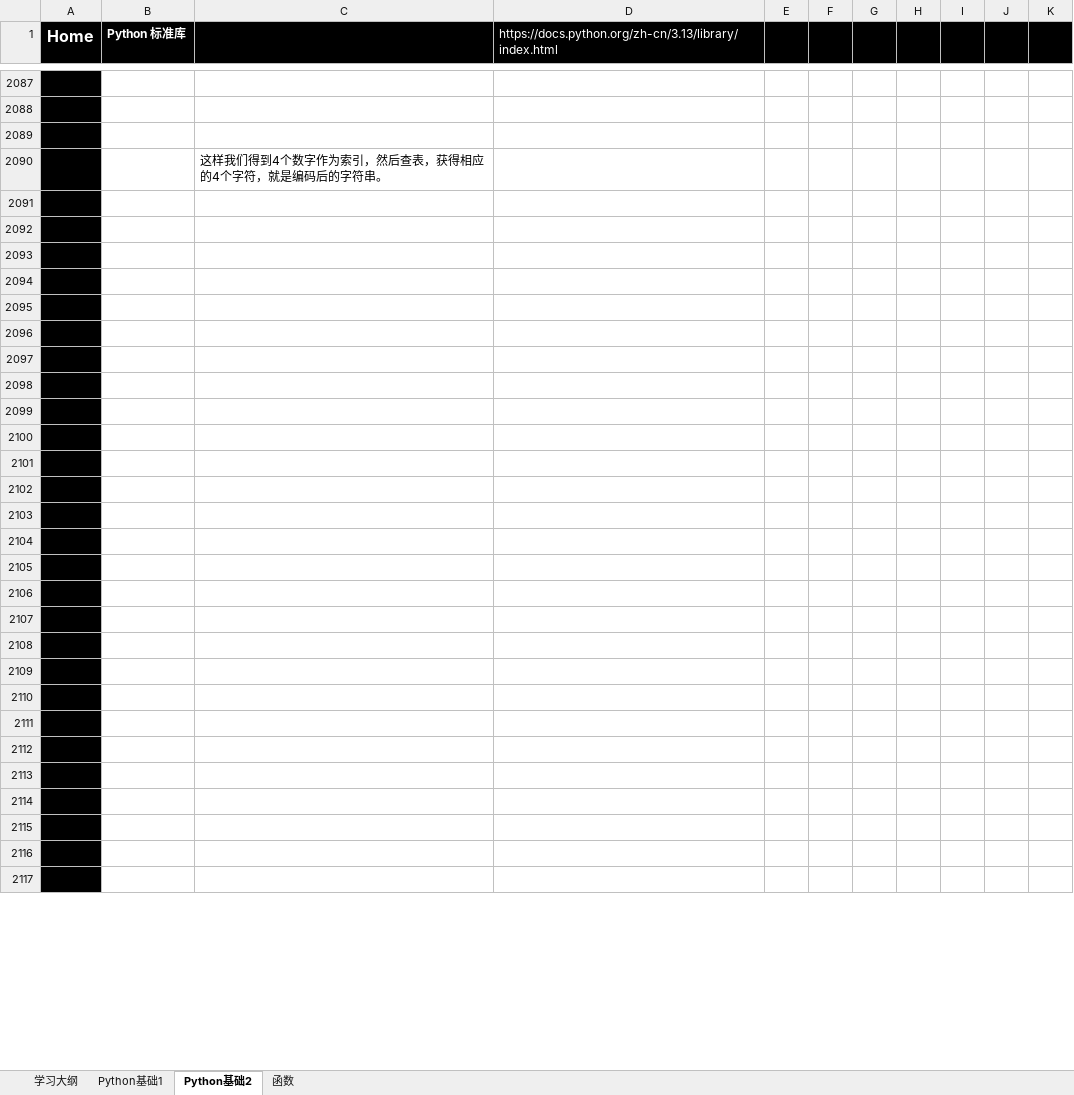
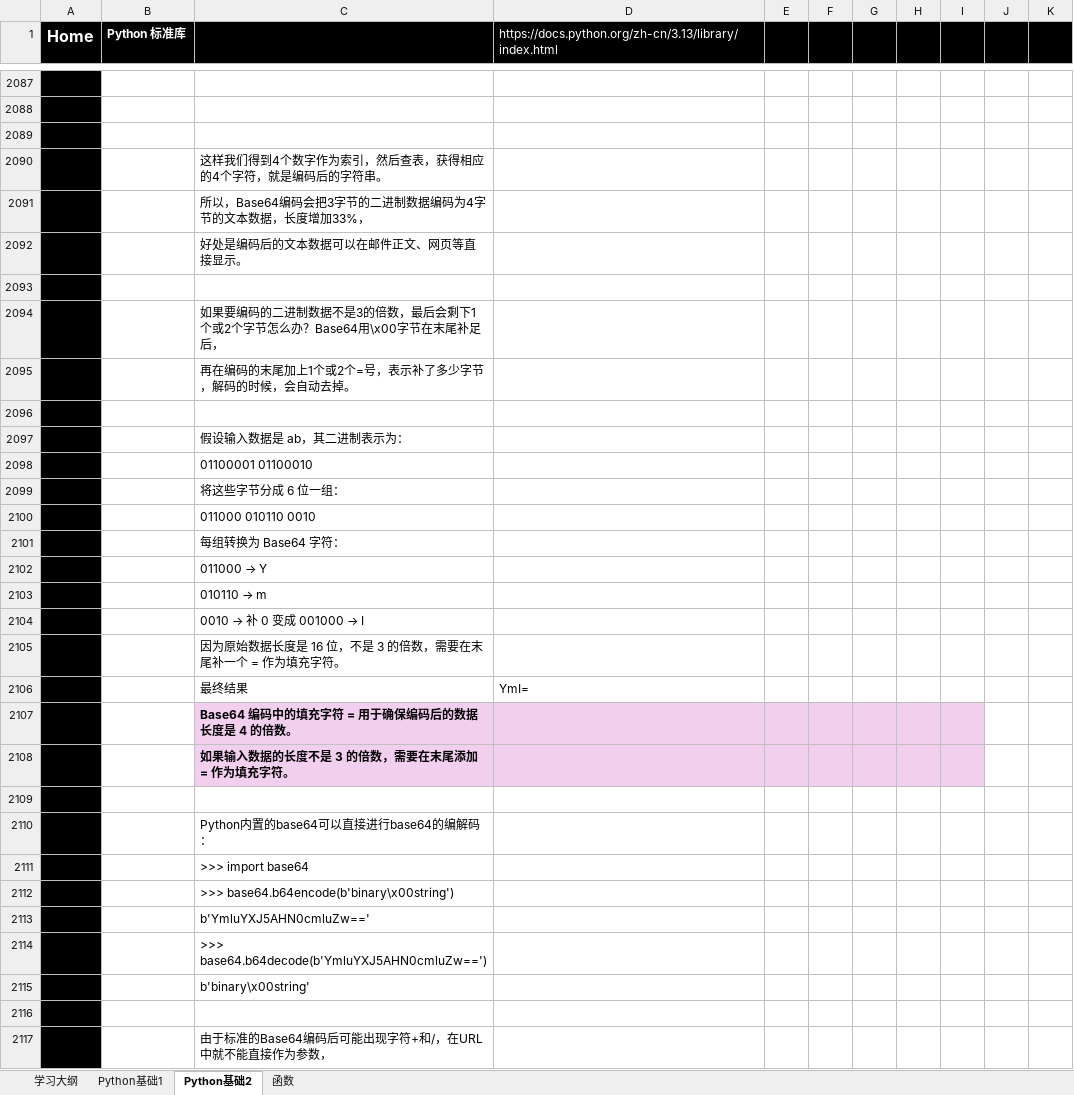
Before and after one commit to suxin-owner/PythonProject, an Excel workbook: Python_learning.xlsx, sheet Python基础2, drawn as a sheet; only a part is shown, gaps mark what is left out; values as stored, in another font and other column widths than the file's, no borders; charts and pictures not drawn; the diff covers the shown part only; the diff names each change by its address in the sheet, - before the commit and + after, or states it on an @@ line.

```diff
--- a/Python_learning.xlsx (sheet Python基础2)
+++ b/Python_learning.xlsx (sheet Python基础2)
-C2091: (empty)
+C2091: 所以，Base64编码会把3字节的二进制数据编码为4字节的文本数据，长度增加33%，
-C2092: (empty)
+C2092: 好处是编码后的文本数据可以在邮件正文、网页等直接显示。
-C2094: (empty)
+C2094: 如果要编码的二进制数据不是3的倍数，最后会剩下1个或2个字节怎么办？Base64用\x00字节在末尾补足后，
-C2095: (empty)
+C2095: 再在编码的末尾加上1个或2个=号，表示补了多少字节，解码的时候，会自动去掉。
-C2097: (empty)
+C2097: 假设输入数据是 ab，其二进制表示为：
-C2098: (empty)
+C2098: 01100001 01100010
-C2099: (empty)
+C2099: 将这些字节分成 6 位一组：
-C2100: (empty)
+C2100: 011000 010110 0010
-C2101: (empty)
+C2101: 每组转换为 Base64 字符：
@@ C2102: (empty) → 011000 → Y @@
@@ C2103: (empty) → 010110 → m @@
@@ C2104: (empty) → 0010 → 补 0 变成 001000 → I @@
-C2105: (empty)
+C2105: 因为原始数据长度是 16 位，不是 3 的倍数，需要在末尾补一个 = 作为填充字符。
-C2106: (empty)
+C2106: 最终结果
-D2106: (empty)
+D2106: YmI=
-C2107: (empty)
+C2107: Base64 编码中的填充字符 = 用于确保编码后的数据长度是 4 的倍数。
-C2107:I2108 fill: none
+C2107:I2108 fill: #F2CFEE
-C2108: (empty)
+C2108: 如果输入数据的长度不是 3 的倍数，需要在末尾添加 = 作为填充字符。
-C2110: (empty)
+C2110: Python内置的base64可以直接进行base64的编解码：
-C2111: (empty)
+C2111: >>> import base64
-C2112: (empty)
+C2112: >>> base64.b64encode(b'binary\x00string')
-C2113: (empty)
+C2113: b'YmluYXJ5AHN0cmluZw=='
-C2114: (empty)
+C2114: >>> base64.b64decode(b'YmluYXJ5AHN0cmluZw==')
-C2115: (empty)
+C2115: b'binary\x00string'
-C2117: (empty)
+C2117: 由于标准的Base64编码后可能出现字符+和/，在URL中就不能直接作为参数，
```
Also changed, not shown: 45 added rows, 16 edited cells and cell formats elsewhere in this sheet, sheet 函数, sheet Python基础1, charts or pictures, 2 other files.
